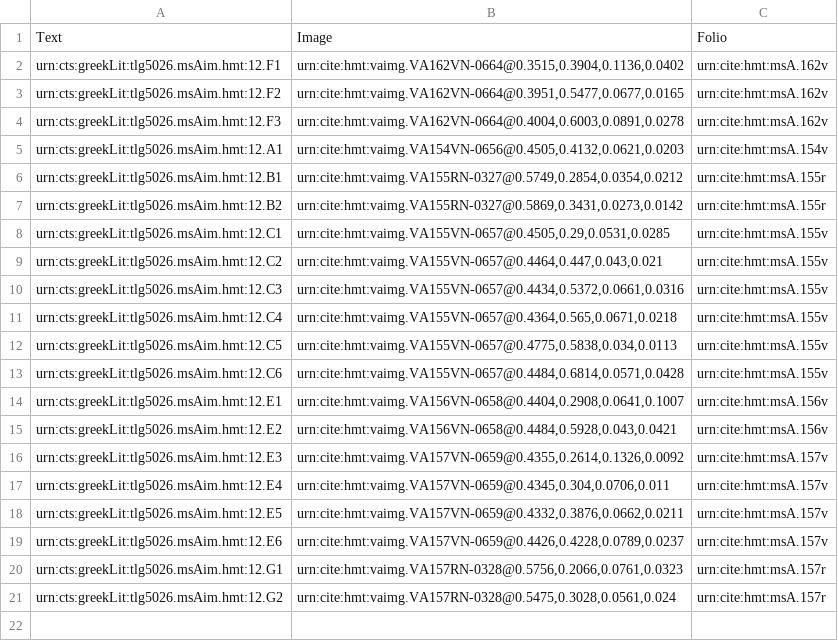
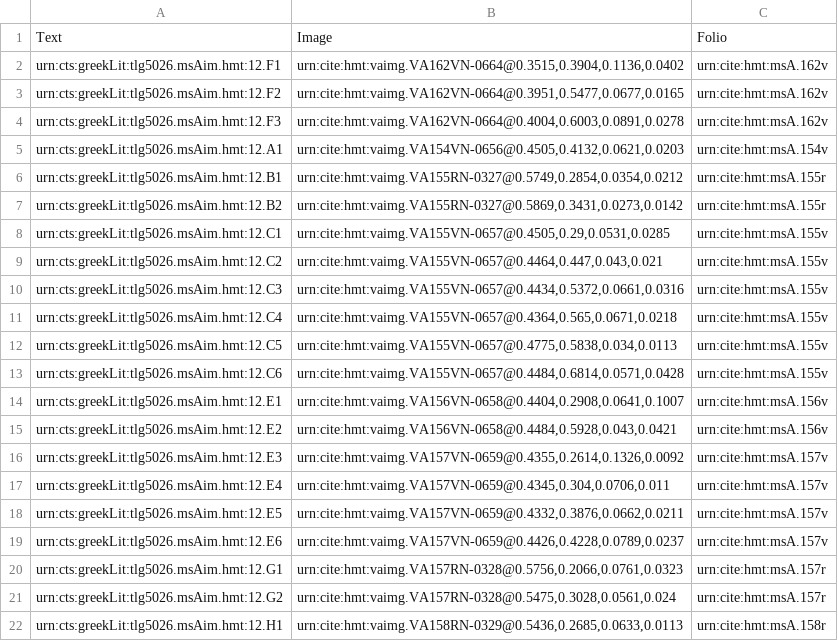
Before and after one commit to hmteditors/alums1, a CSV file: hmt-12/collections/venA-intermarginal.csv, drawn as a sheet; the diff names each change by its address in the sheet, - before the commit and + after, or states it on an @@ line.

Commit message:
Update venA-intermarginal.csv

```diff
--- a/hmt-12/collections/venA-intermarginal.csv
+++ b/hmt-12/collections/venA-intermarginal.csv
+row 22: urn:cts:greekLit:tlg5026.msAim.hmt:12.H1 | urn:cite:hmt:vaimg.VA158RN-0329@0.5436,0.2685,0.0633,0.0113 | urn:cite:hmt:msA.158r
```
